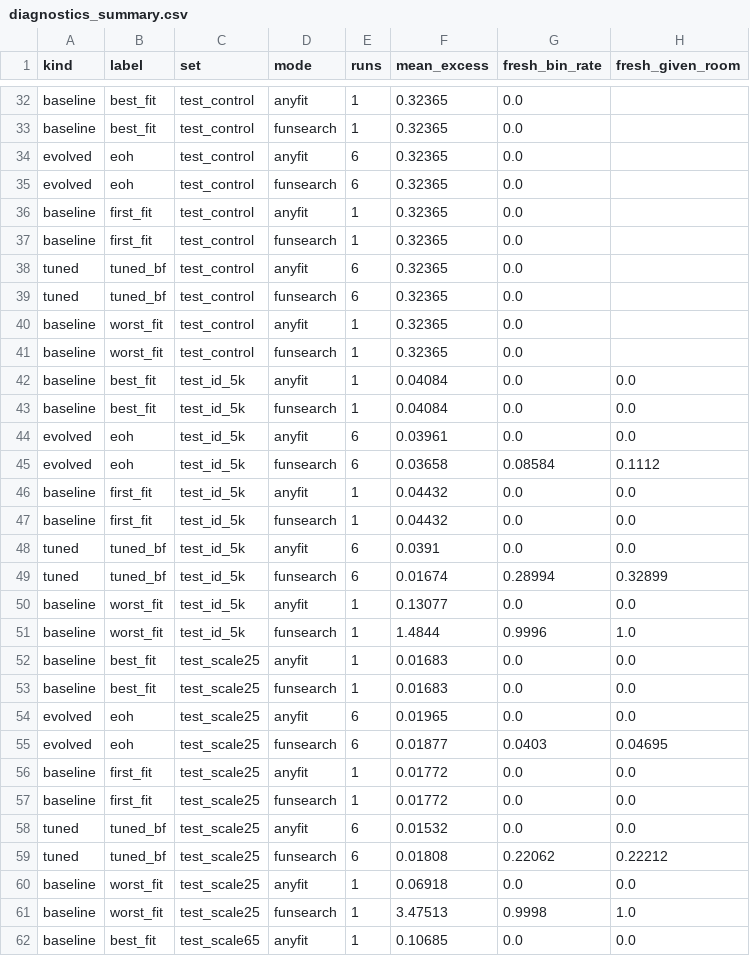
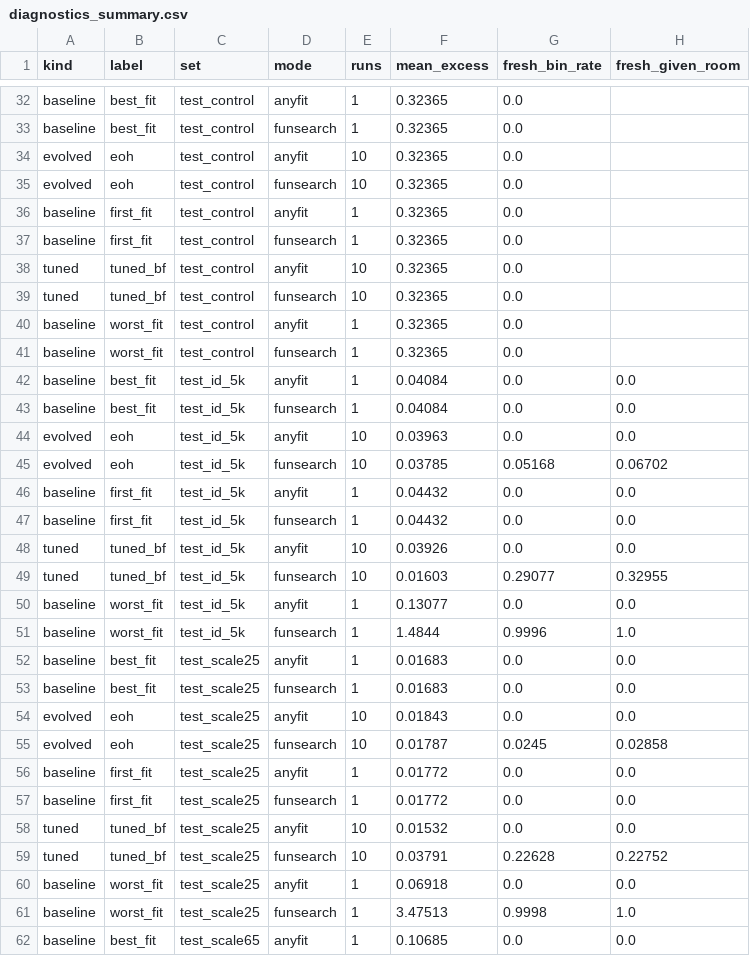
Before and after one commit to jinsyl123/dsa4212-project, a CSV file: code/results/eoh_baseline__openrouter-gemini-3.5-flash-lite/diagnostics_summary.csv, drawn as a sheet; only a part is shown, gaps mark what is left out; the diff covers the shown part only.

```diff
--- a/code/results/eoh_baseline__openrouter-gemini-3.5-flash-lite/diagnostics_summary.csv
+++ b/code/results/eoh_baseline__openrouter-gemini-3.5-flash-lite/diagnostics_summary.csv
@@ -33,8 +33,8 @@ baseline,best_fit,test_control,anyfit,1,0.32365,0.0,
 baseline,best_fit,test_control,funsearch,1,0.32365,0.0,
-evolved,eoh,test_control,anyfit,6,0.32365,0.0,
-evolved,eoh,test_control,funsearch,6,0.32365,0.0,
+evolved,eoh,test_control,anyfit,10,0.32365,0.0,
+evolved,eoh,test_control,funsearch,10,0.32365,0.0,
 baseline,first_fit,test_control,anyfit,1,0.32365,0.0,
 baseline,first_fit,test_control,funsearch,1,0.32365,0.0,
-tuned,tuned_bf,test_control,anyfit,6,0.32365,0.0,
-tuned,tuned_bf,test_control,funsearch,6,0.32365,0.0,
+tuned,tuned_bf,test_control,anyfit,10,0.32365,0.0,
+tuned,tuned_bf,test_control,funsearch,10,0.32365,0.0,
 baseline,worst_fit,test_control,anyfit,1,0.32365,0.0,
@@ -43,8 +43,8 @@ baseline,best_fit,test_id_5k,anyfit,1,0.04084,0.0,0.0
 baseline,best_fit,test_id_5k,funsearch,1,0.04084,0.0,0.0
-evolved,eoh,test_id_5k,anyfit,6,0.03961,0.0,0.0
-evolved,eoh,test_id_5k,funsearch,6,0.03658,0.08584,0.1112
+evolved,eoh,test_id_5k,anyfit,10,0.03963,0.0,0.0
+evolved,eoh,test_id_5k,funsearch,10,0.03785,0.05168,0.06702
 baseline,first_fit,test_id_5k,anyfit,1,0.04432,0.0,0.0
 baseline,first_fit,test_id_5k,funsearch,1,0.04432,0.0,0.0
-tuned,tuned_bf,test_id_5k,anyfit,6,0.0391,0.0,0.0
-tuned,tuned_bf,test_id_5k,funsearch,6,0.01674,0.28994,0.32899
+tuned,tuned_bf,test_id_5k,anyfit,10,0.03926,0.0,0.0
+tuned,tuned_bf,test_id_5k,funsearch,10,0.01603,0.29077,0.32955
 baseline,worst_fit,test_id_5k,anyfit,1,0.13077,0.0,0.0
@@ -53,8 +53,8 @@ baseline,best_fit,test_scale25,anyfit,1,0.01683,0.0,0.0
 baseline,best_fit,test_scale25,funsearch,1,0.01683,0.0,0.0
-evolved,eoh,test_scale25,anyfit,6,0.01965,0.0,0.0
-evolved,eoh,test_scale25,funsearch,6,0.01877,0.0403,0.04695
+evolved,eoh,test_scale25,anyfit,10,0.01843,0.0,0.0
+evolved,eoh,test_scale25,funsearch,10,0.01787,0.0245,0.02858
 baseline,first_fit,test_scale25,anyfit,1,0.01772,0.0,0.0
 baseline,first_fit,test_scale25,funsearch,1,0.01772,0.0,0.0
-tuned,tuned_bf,test_scale25,anyfit,6,0.01532,0.0,0.0
-tuned,tuned_bf,test_scale25,funsearch,6,0.01808,0.22062,0.22212
+tuned,tuned_bf,test_scale25,anyfit,10,0.01532,0.0,0.0
+tuned,tuned_bf,test_scale25,funsearch,10,0.03791,0.22628,0.22752
 baseline,worst_fit,test_scale25,anyfit,1,0.06918,0.0,0.0
```
Also changed, not shown: 125 edited cells elsewhere in this file, code/results/eoh_baseline__openrouter-gemini-3.5-flash-lite/final_summary.csv, code/results/eoh_baseline__openrouter-gemini-3.5-flash-lite/integrity.csv, 11 other files.
